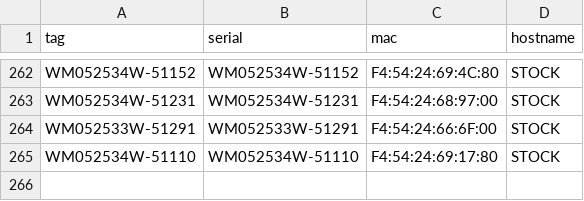
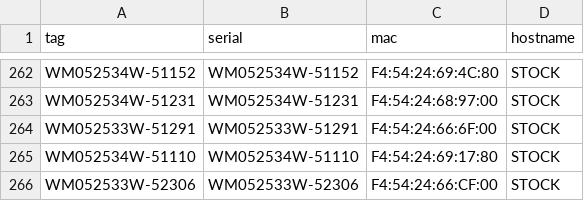
Before and after one commit to kms6402-collab/web-barcode-scanner, a CSV file: data.csv, drawn as a sheet; only a part is shown, gaps mark what is left out; the diff names each change by its address in the sheet, - before the commit and + after, or states it on an @@ line.

Commit message:
Update data.csv

```diff
--- a/data.csv
+++ b/data.csv
+row 266: WM052533W-52306 | WM052533W-52306 | F4:54:24:66:CF:00 | STOCK
```
